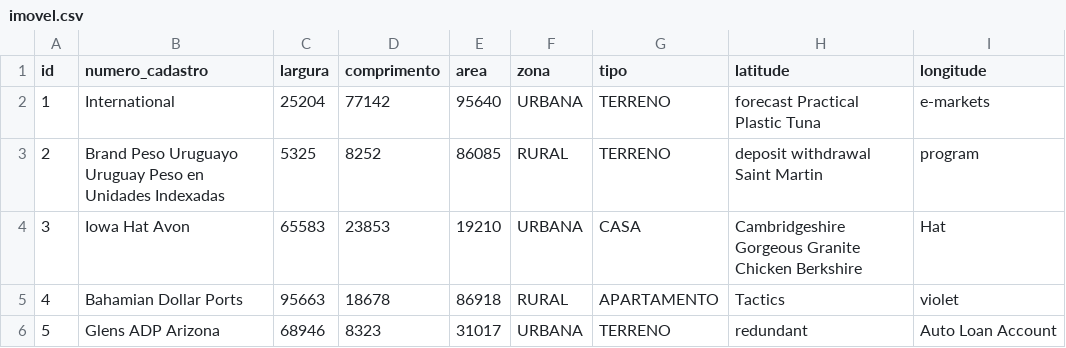
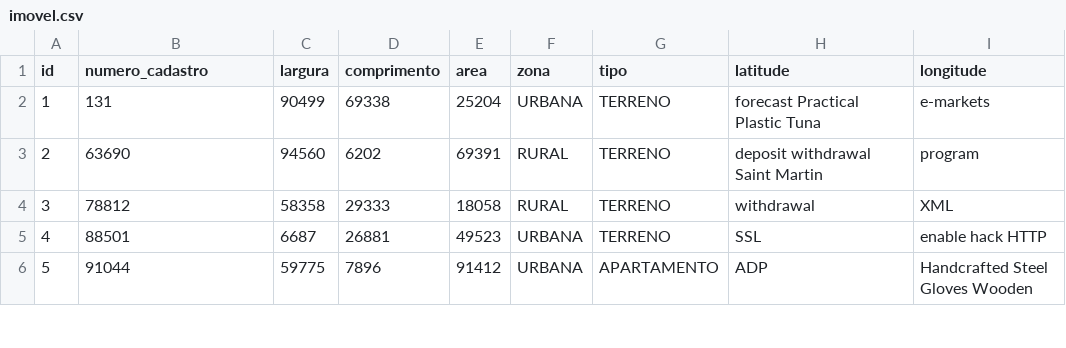
Before and after one commit to raellage/sgm-app, a CSV file: src/main/resources/config/liquibase/fake-data/imovel.csv, drawn as a sheet; only a part is shown; the diff covers the shown part only.

```diff
--- a/src/main/resources/config/liquibase/fake-data/imovel.csv
+++ b/src/main/resources/config/liquibase/fake-data/imovel.csv
@@ -1,6 +1,6 @@
 id;numero_cadastro;largura;comprimento;area;zona;tipo;latitude;longitude
-1;International;25204;77142;95640;URBANA;TERRENO;forecast Practical Plastic Tuna;e-markets
-2;Brand Peso Uruguayo Uruguay Peso en Unidades Indexadas;5325;8252;86085;RURAL;TERRENO;deposit withdrawal Saint Martin;program
-3;Iowa Hat Avon;65583;23853;19210;URBANA;CASA;Cambridgeshire Gorgeous Granite Chicken Berkshire;Hat
-4;Bahamian Dollar Ports;95663;18678;86918;RURAL;APARTAMENTO;Tactics;violet
-5;Glens ADP Arizona;68946;8323;31017;URBANA;TERRENO;redundant;Auto Loan Account
+1;131;90499;69338;25204;URBANA;TERRENO;forecast Practical Plastic Tuna;e-markets
+2;63690;94560;6202;69391;RURAL;TERRENO;deposit withdrawal Saint Martin;program
+3;78812;58358;29333;18058;RURAL;TERRENO;withdrawal;XML
+4;88501;6687;26881;49523;URBANA;TERRENO;SSL;enable hack HTTP
+5;91044;59775;7896;91412;URBANA;APARTAMENTO;ADP;Handcrafted Steel Gloves Wooden
```
Also changed, not shown: 35 edited cells elsewhere in this file, 7 other files.
